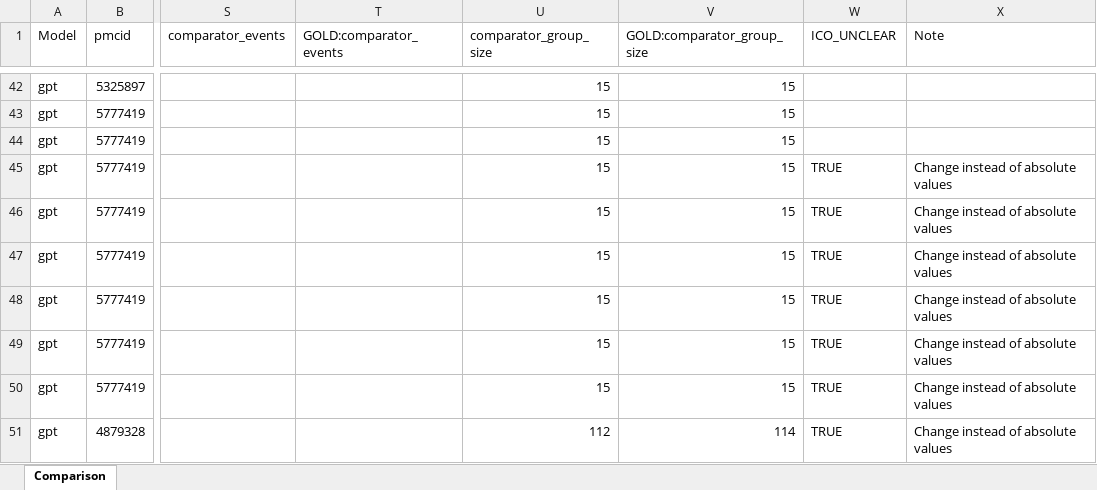
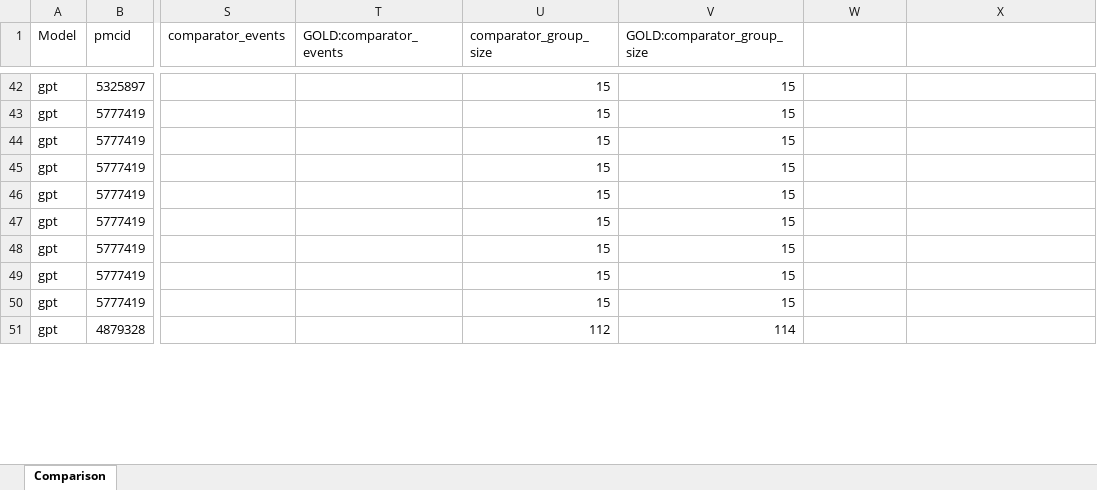
Before and after one commit to ericbrished-cyber/direct_repo, an Excel workbook: data/results/colored_output.xlsx, sheet Comparison, drawn as a sheet; only a part is shown, gaps mark what is left out; values as stored, in another font and other column widths than the file's, no cell formats; the diff covers the shown part only; the diff names each change by its address in the sheet, - before the commit and + after, or states it on an @@ line.

```diff
--- a/data/results/colored_output.xlsx (sheet Comparison)
+++ b/data/results/colored_output.xlsx (sheet Comparison)
-W1: ICO_UNCLEAR
+W1: (empty)
-X1: Note
+X1: (empty)
-W45:W51: TRUE
+W45:W51: (empty)
-X45:X51: Change instead of absolute values
+X45:X51: (empty)
```
Also changed, not shown: 1 removed row and 122 edited cells elsewhere in this sheet, cell formats, 17 other files.
